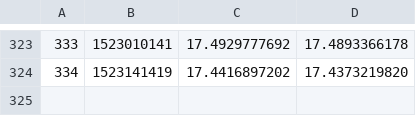
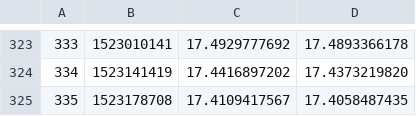
Before and after one commit to filhohao/Reports, a CSV file: OUT_PRECO_COTA.csv, drawn as a sheet; only a part is shown, gaps mark what is left out; the diff names each change by its address in the sheet, - before the commit and + after, or states it on an @@ line.

Commit message:
latest update

```diff
--- a/OUT_PRECO_COTA.csv
+++ b/OUT_PRECO_COTA.csv
+row 325: 335 | 1523178708 | 17.4109417567 | 17.4058487435
```
